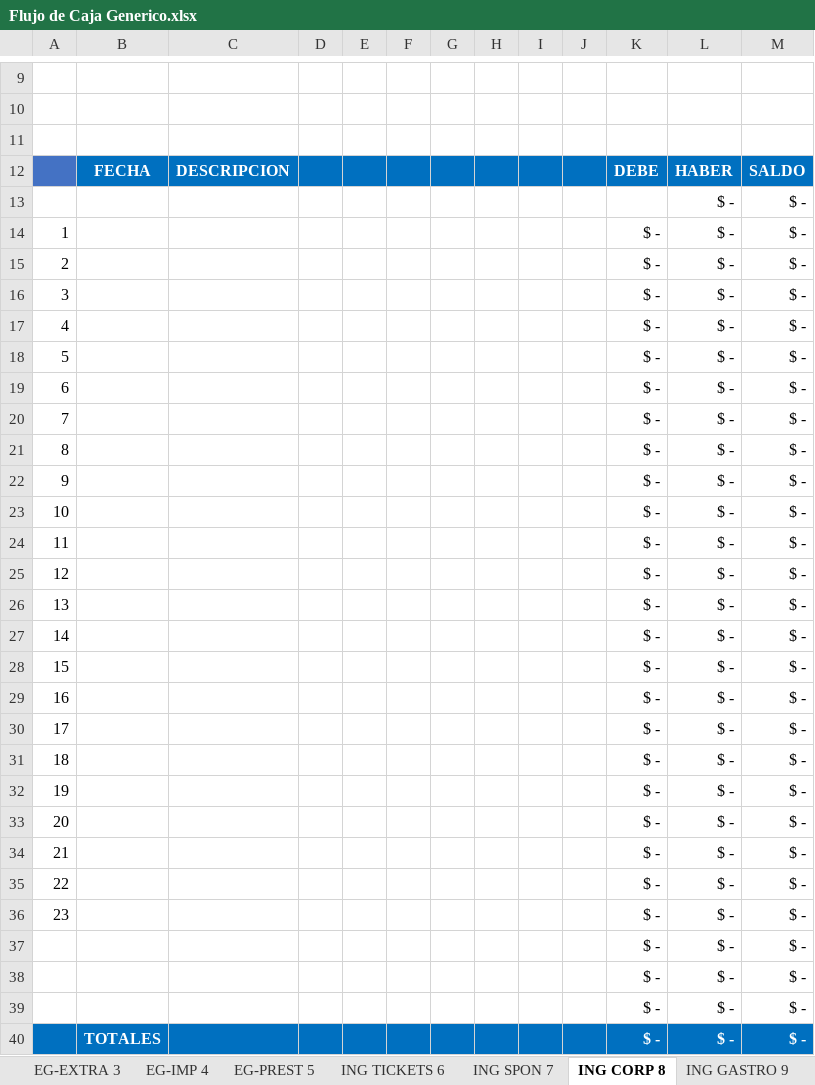
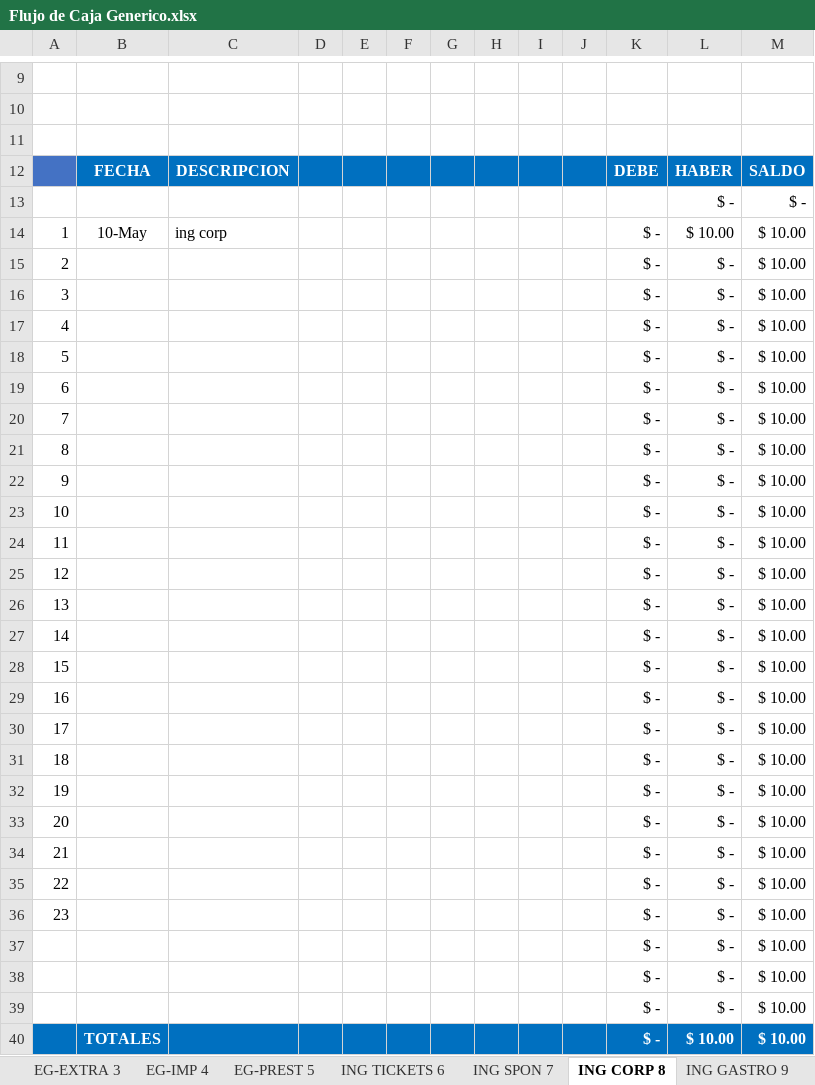
Before and after one commit to hernanmg/gestor-eventos, an Excel workbook: docs/Flujo de Caja Generico.xlsx, sheet ING CORP 8, drawn as a sheet; only a part is shown, gaps mark what is left out; values as stored, in another font and other column widths than the file's, no borders; charts and pictures not drawn; the diff names each change by its address in the sheet, - before the commit and + after, or states it on an @@ line.

```diff
--- a/docs/Flujo de Caja Generico.xlsx (sheet ING CORP 8)
+++ b/docs/Flujo de Caja Generico.xlsx (sheet ING CORP 8)
-B14: (empty)
+B14: 10-May
-C14: (empty)
+C14: ing corp
-L14: $ -
+L14: $ 10.00
-M14:M40: $ -
+M14:M40: $ 10.00
-L40: $ -
+L40: $ 10.00
```
Also changed, not shown: sheet EG-TC 1, sheet ING TICKETS 6, sheet EG-EXTRA 3, sheet RESUMEN, sheet EG-IMP 4, sheet ING SPON 7, 4 more sheets, charts or pictures, 29 other files.
